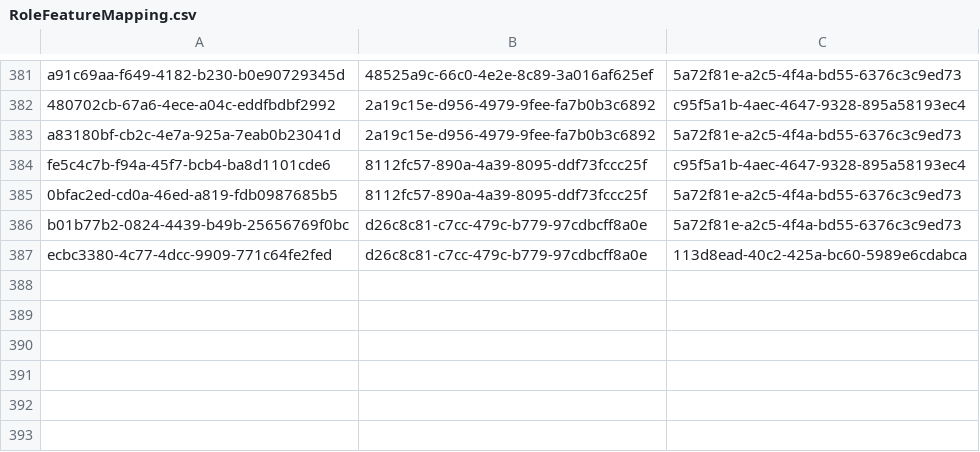
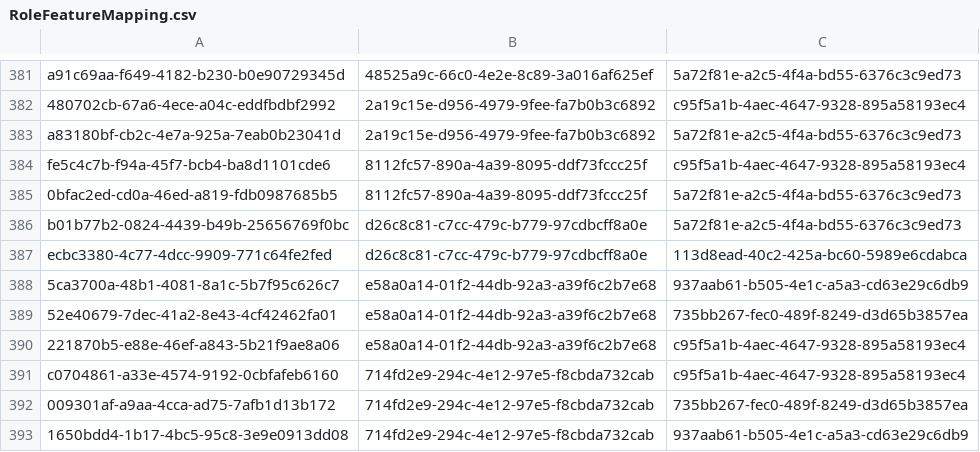
Before and after one commit to balachandhru-hub/main-backend-sila, a CSV file: src/Platform/Identity/Identity.Infrastructure/Migrations/RoleFeatureMapping.csv, drawn as a sheet; only a part is shown, gaps mark what is left out.

```diff
--- a/src/Platform/Identity/Identity.Infrastructure/Migrations/RoleFeatureMapping.csv
+++ b/src/Platform/Identity/Identity.Infrastructure/Migrations/RoleFeatureMapping.csv
@@ -387 +387,7 @@ b01b77b2-0824-4439-b49b-25656769f0bc,d26c8c81-c7cc-479c-b779-97cdbcff8a0e,5a72f8
 ecbc3380-4c77-4dcc-9909-771c64fe2fed,d26c8c81-c7cc-479c-b779-97cdbcff8a0e,113d8ead-40c2-425a-bc60-5989e6cdabca
+5ca3700a-48b1-4081-8a1c-5b7f95c626c7,e58a0a14-01f2-44db-92a3-a39f6c2b7e68,937aab61-b505-4e1c-a5a3-cd63e29c6db9
+52e40679-7dec-41a2-8e43-4cf42462fa01,e58a0a14-01f2-44db-92a3-a39f6c2b7e68,735bb267-fec0-489f-8249-d3d65b3857ea
+221870b5-e88e-46ef-a843-5b21f9ae8a06,e58a0a14-01f2-44db-92a3-a39f6c2b7e68,c95f5a1b-4aec-4647-9328-895a58193ec4
+c0704861-a33e-4574-9192-0cbfafeb6160,714fd2e9-294c-4e12-97e5-f8cbda732cab,c95f5a1b-4aec-4647-9328-895a58193ec4
+009301af-a9aa-4cca-ad75-7afb1d13b172,714fd2e9-294c-4e12-97e5-f8cbda732cab,735bb267-fec0-489f-8249-d3d65b3857ea
+1650bdd4-1b17-4bc5-95c8-3e9e0913dd08,714fd2e9-294c-4e12-97e5-f8cbda732cab,937aab61-b505-4e1c-a5a3-cd63e29c6db9
```
Also changed, not shown: src/Platform/Identity/Identity.Infrastructure/Migrations/Feature.csv, 18 other files.
